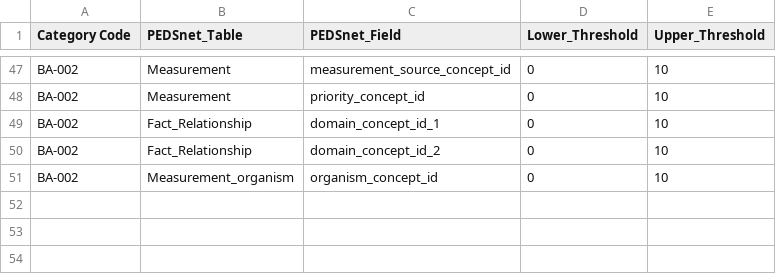
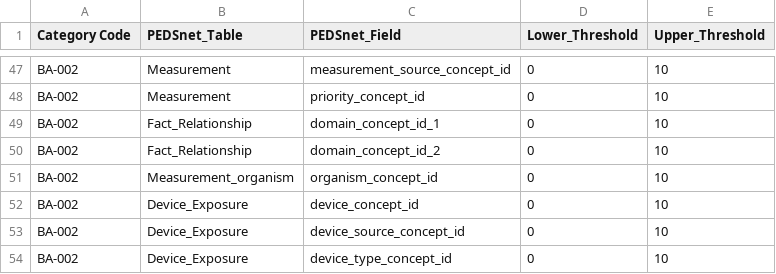
Before and after one commit to PEDSnet/Data-Quality-Analysis, a CSV file: DQA_Catalog/BA-002_no_matching_concept.csv, drawn as a sheet; only a part is shown, gaps mark what is left out.

```diff
--- a/DQA_Catalog/BA-002_no_matching_concept.csv
+++ b/DQA_Catalog/BA-002_no_matching_concept.csv
@@ -51 +51,4 @@ BA-002,Fact_Relationship,domain_concept_id_2,0,10
 BA-002,Measurement_organism,organism_concept_id,0,10
+BA-002,Device_Exposure,device_concept_id,0,10
+BA-002,Device_Exposure,device_source_concept_id,0,10
+BA-002,Device_Exposure,device_type_concept_id,0,10
```
Also changed, not shown: DQA_Catalog/AA-002_invalid_concept_id.csv, DQA_Catalog/BA-001_Missing_data.csv, 8 other files.
